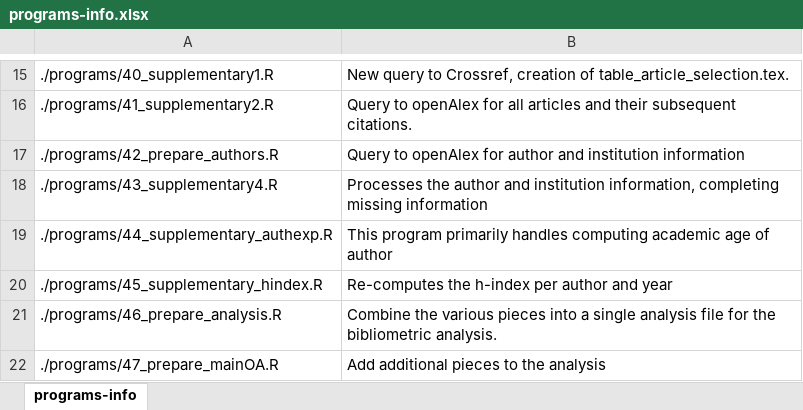
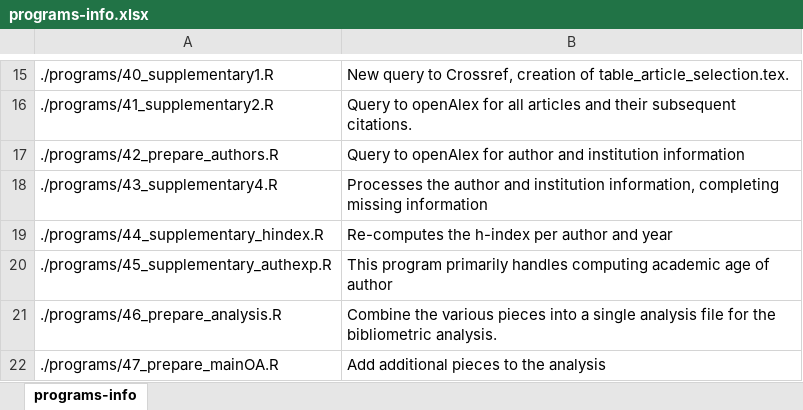
Before and after one commit to larsvilhuber/aej-applied-replications-public, an Excel workbook: _readme/programs-info.xlsx, sheet programs-info, drawn as a sheet; only a part is shown, gaps mark what is left out; values as stored, in another font and other column widths than the file's, no borders; removed rows and columns are numbered as before the commit, all else as after; the diff names each change by its address in the sheet, - before the commit and + after, or states it on an @@ line.

```diff
--- a/_readme/programs-info.xlsx (sheet programs-info)
+++ b/_readme/programs-info.xlsx (sheet programs-info)
+row 19: ./programs/44_supplementary_hindex.R | Re-computes the h-index per author and year
-A20: ./programs/44_supplementary_authexp.R
+A20: ./programs/45_supplementary_authexp.R
-row 20: ./programs/45_supplementary_hindex.R | Re-computes the h-index per author and year
```
Also changed, not shown: 5 other files.
